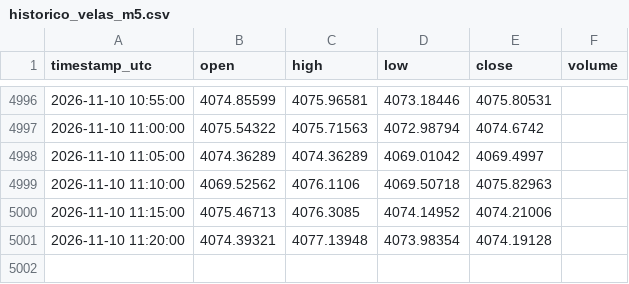
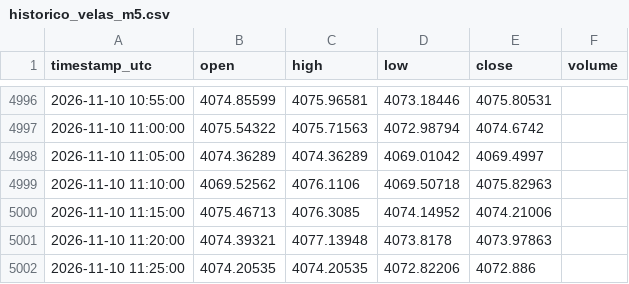
Before and after one commit to loucoparasempre00-ship-it/xauusd-bot-v2-, a CSV file: data/historico_velas_m5.csv, drawn as a sheet; only a part is shown, gaps mark what is left out.

```diff
--- a/data/historico_velas_m5.csv
+++ b/data/historico_velas_m5.csv
@@ -5000,2 +5000,3 @@ timestamp_utc,open,high,low,close,volume
 2026-11-10 11:15:00,4075.46713,4076.3085,4074.14952,4074.21006,
-2026-11-10 11:20:00,4074.39321,4077.13948,4073.98354,4074.19128,
+2026-11-10 11:20:00,4074.39321,4077.13948,4073.8178,4073.97863,
+2026-11-10 11:25:00,4074.20535,4074.20535,4072.82206,4072.886,
```
Also changed, not shown: data/eventos_bordas_m5.csv, data/resultados_eventos_m5.csv, 15 other files.
